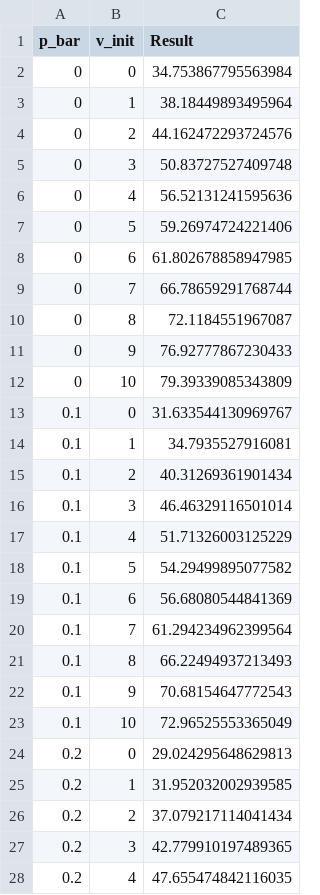
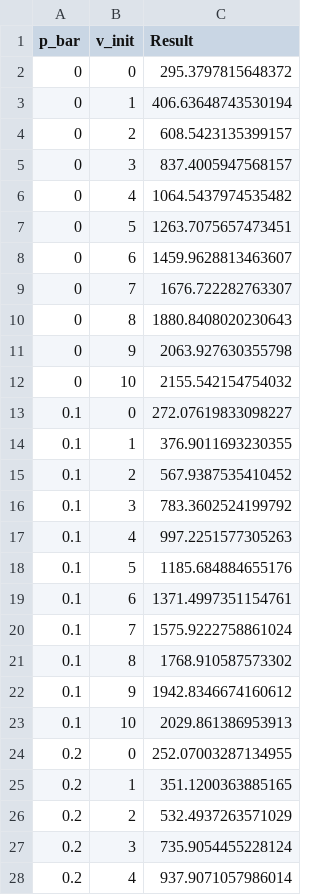
Before and after one commit to Zenchiyu/advanced-formal-tools, a CSV file: presentations/presentation_4/python-codes/max_avg_reward_interest_0_5.csv, drawn as a sheet; only a part is shown; the diff covers the shown part only.

```diff
--- a/presentations/presentation_4/python-codes/max_avg_reward_interest_0_5.csv
+++ b/presentations/presentation_4/python-codes/max_avg_reward_interest_0_5.csv
@@ -1,28 +1,28 @@
 p_bar, v_init, Result
-0, 0, 34.753867795563984
-0, 1, 38.18449893495964
-0, 2, 44.162472293724576
-0, 3, 50.83727527409748
-0, 4, 56.52131241595636
-0, 5, 59.26974724221406
-0, 6, 61.802678858947985
-0, 7, 66.78659291768744
-0, 8, 72.1184551967087
-0, 9, 76.92777867230433
-0, 10, 79.39339085343809
-0.1, 0, 31.633544130969767
-0.1, 1, 34.7935527916081
-0.1, 2, 40.31269361901434
-0.1, 3, 46.46329116501014
-0.1, 4, 51.71326003125229
-0.1, 5, 54.29499895077582
-0.1, 6, 56.68080544841369
-0.1, 7, 61.294234962399564
-0.1, 8, 66.22494937213493
-0.1, 9, 70.68154647772543
-0.1, 10, 72.96525553365049
-0.2, 0, 29.024295648629813
-0.2, 1, 31.952032002939585
-0.2, 2, 37.079217114041434
-0.2, 3, 42.779910197489365
-0.2, 4, 47.655474842116035
+0, 0, 295.3797815648372
+0, 1, 406.63648743530194
+0, 2, 608.5423135399157
+0, 3, 837.4005947568157
+0, 4, 1064.5437974535482
+0, 5, 1263.7075657473451
+0, 6, 1459.9628813463607
+0, 7, 1676.722282763307
+0, 8, 1880.8408020230643
+0, 9, 2063.927630355798
+0, 10, 2155.542154754032
+0.1, 0, 272.07619833098227
+0.1, 1, 376.9011693230355
+0.1, 2, 567.9387535410452
+0.1, 3, 783.3602524199792
+0.1, 4, 997.2251577305263
+0.1, 5, 1185.684884655176
+0.1, 6, 1371.4997351154761
+0.1, 7, 1575.9222758861024
+0.1, 8, 1768.910587573302
+0.1, 9, 1942.8346674160612
+0.1, 10, 2029.861386953913
+0.2, 0, 252.07003287134955
+0.2, 1, 351.1200363885165
+0.2, 2, 532.4937263571029
+0.2, 3, 735.9054455228124
+0.2, 4, 937.9071057986014
```
Also changed, not shown: 94 edited cells elsewhere in this file, presentations/presentation_4/python-codes/max_avg_reward_interest_1.csv, presentations/presentation_4/python-codes/max_avg_reward_interest_minus_0_5.csv, 7 other files.
